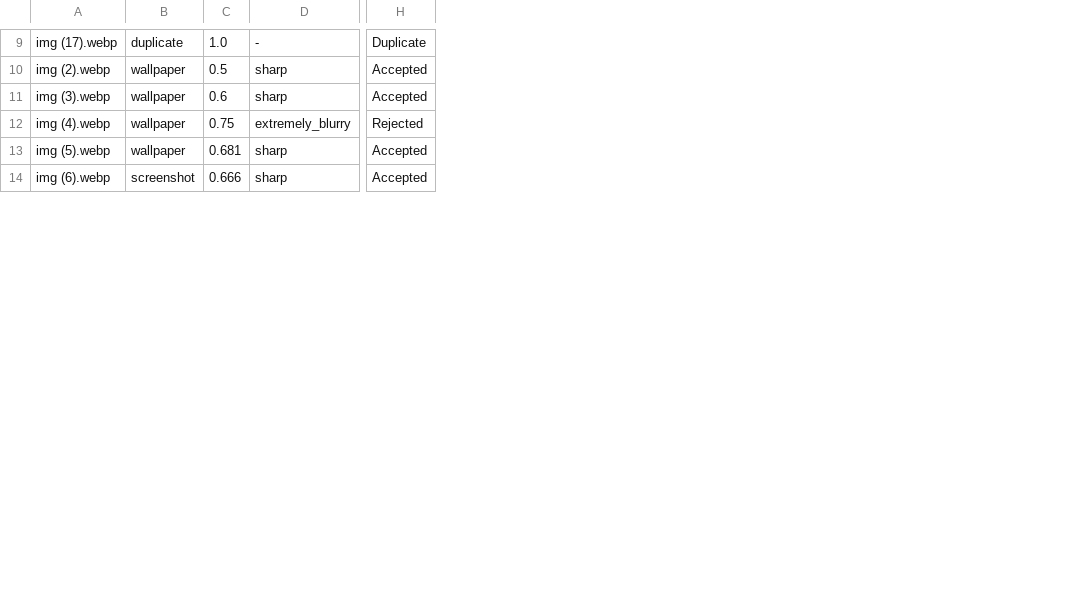
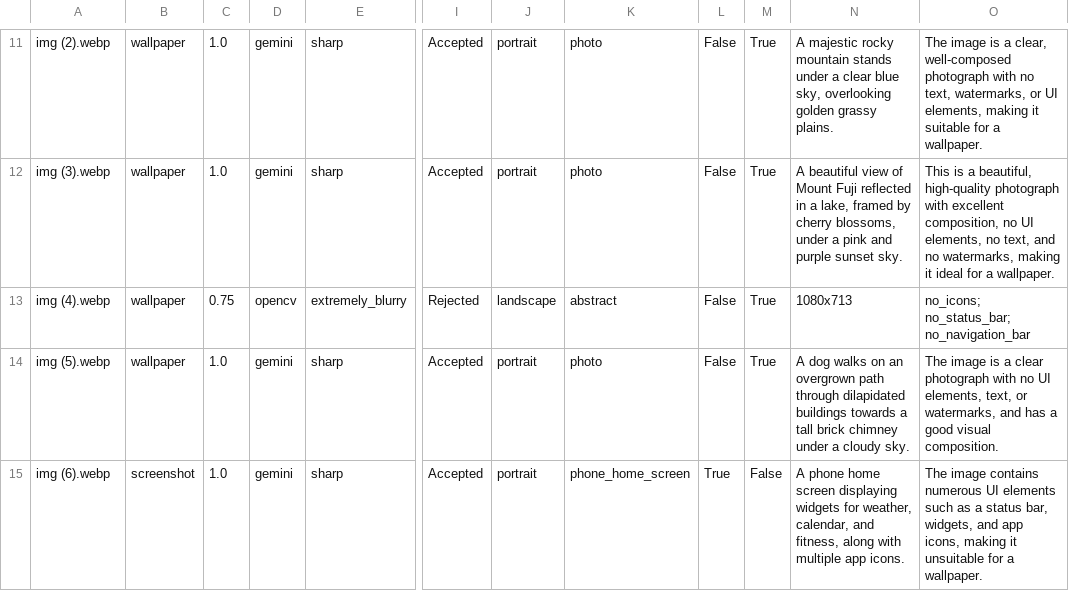
Before and after one commit to Janvi16-creater/image_detection, a CSV file: output/processing_log.csv, drawn as a sheet; only a part is shown, gaps mark what is left out; addresses are those after the commit; the diff covers the shown part only; the diff names each change by its address in the sheet, - before the commit and + after, or states it on an @@ line.

Commit message:
opencv + gemini approach

```diff
--- a/output/processing_log.csv
+++ b/output/processing_log.csv
+column D, rows 11-15: gemini | gemini | opencv | gemini | gemini
+column J, rows 11-15: portrait | portrait | landscape | portrait | portrait
+column K, rows 11-15: photo | photo | abstract | photo | phone_home_screen
+column L, rows 11-15: False | False | False | False | True
+column M, rows 11-15: True | True | True | True | False
+column N, rows 11-15: A majestic rocky mountain stands under a clear blue sky, overlooking golden grassy plains. | A beautiful view of Mount Fuji reflected in a lake, framed by cherry blossoms, under a pink and purple sunset sky. | 1080x713 | A dog walks on an overgrown path through dilapidated buildings towards a tall brick chimney under a cloudy sky. | A phone home screen displaying widgets for weather, calendar, and fitness, along with multiple app icons.
+column O, rows 11-15: The image is a clear, well-composed photograph with no text, watermarks, or UI elements, making it suitable for a wallpaper. | This is a beautiful, high-quality photograph with excellent composition, no UI elements, no text, and no watermarks, making it ideal for a wallpaper. | no_icons; no_status_bar; no_navigation_bar | The image is a clear photograph with no UI elements, text, or watermarks, and has a good visual composition. | The image contains numerous UI elements such as a status bar, widgets, and app icons, making it unsuitable for a wallpaper.
@@ row 9 moved to row 1: img (17).webp @@
-C11: 0.5
+C11: 1.0
-C12: 0.6
+C12: 1.0
-C14: 0.681
+C14: 1.0
-C15: 0.666
+C15: 1.0
```
Also changed, not shown: 2 added rows and 11 edited cells elsewhere in this file, output/reports/dataset_report.csv, 33 other files.
